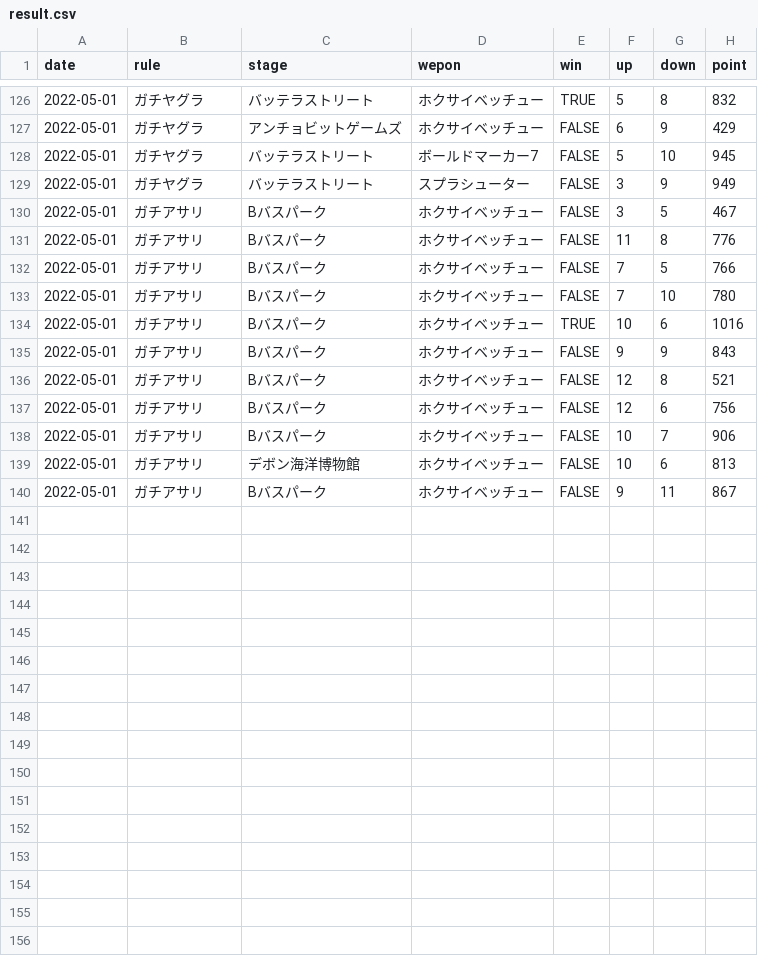
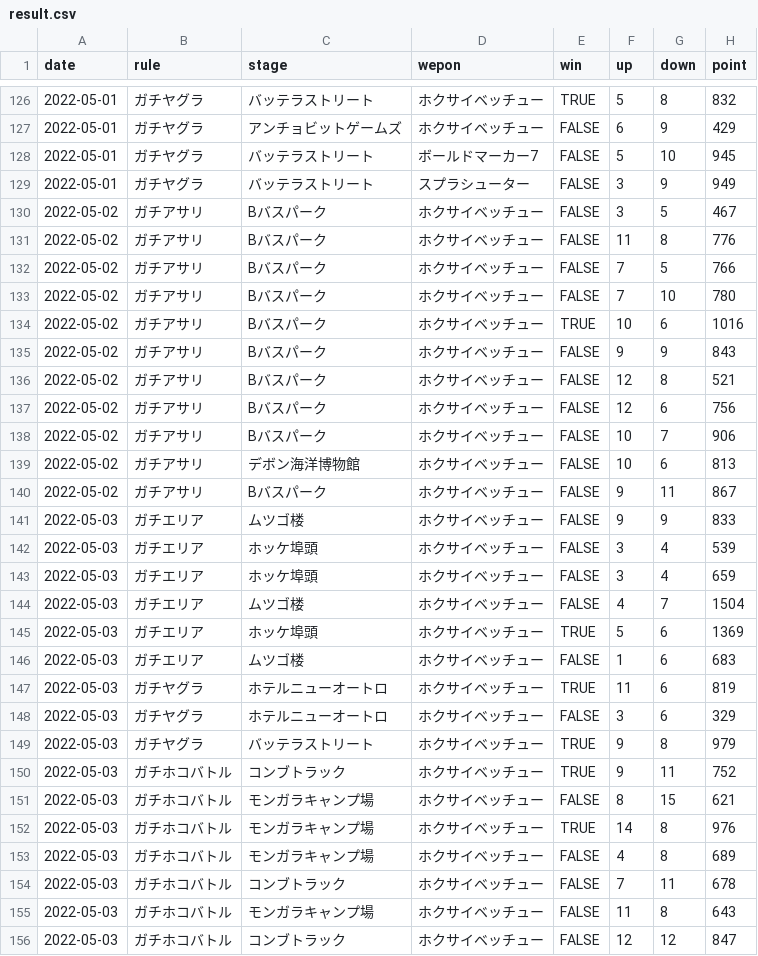
Before and after one commit to gloryof/splatoon2-rankup-challenge, a CSV file: result.csv, drawn as a sheet; only a part is shown, gaps mark what is left out; the diff covers the shown part only.

```diff
--- a/result.csv
+++ b/result.csv
@@ -129,12 +129,28 @@ date,rule,stage,wepon,win,up,down,point
 2022-05-01,ガチヤグラ,バッテラストリート,スプラシューター,FALSE,3,9,949
-2022-05-01,ガチアサリ,Bバスパーク,ホクサイベッチュー,FALSE,3,5,467
-2022-05-01,ガチアサリ,Bバスパーク,ホクサイベッチュー,FALSE,11,8,776
-2022-05-01,ガチアサリ,Bバスパーク,ホクサイベッチュー,FALSE,7,5,766
-2022-05-01,ガチアサリ,Bバスパーク,ホクサイベッチュー,FALSE,7,10,780
-2022-05-01,ガチアサリ,Bバスパーク,ホクサイベッチュー,TRUE,10,6,1016
-2022-05-01,ガチアサリ,Bバスパーク,ホクサイベッチュー,FALSE,9,9,843
-2022-05-01,ガチアサリ,Bバスパーク,ホクサイベッチュー,FALSE,12,8,521
-2022-05-01,ガチアサリ,Bバスパーク,ホクサイベッチュー,FALSE,12,6,756
-2022-05-01,ガチアサリ,Bバスパーク,ホクサイベッチュー,FALSE,10,7,906
-2022-05-01,ガチアサリ,デボン海洋博物館,ホクサイベッチュー,FALSE,10,6,813
-2022-05-01,ガチアサリ,Bバスパーク,ホクサイベッチュー,FALSE,9,11,867
+2022-05-02,ガチアサリ,Bバスパーク,ホクサイベッチュー,FALSE,3,5,467
+2022-05-02,ガチアサリ,Bバスパーク,ホクサイベッチュー,FALSE,11,8,776
+2022-05-02,ガチアサリ,Bバスパーク,ホクサイベッチュー,FALSE,7,5,766
+2022-05-02,ガチアサリ,Bバスパーク,ホクサイベッチュー,FALSE,7,10,780
+2022-05-02,ガチアサリ,Bバスパーク,ホクサイベッチュー,TRUE,10,6,1016
+2022-05-02,ガチアサリ,Bバスパーク,ホクサイベッチュー,FALSE,9,9,843
+2022-05-02,ガチアサリ,Bバスパーク,ホクサイベッチュー,FALSE,12,8,521
+2022-05-02,ガチアサリ,Bバスパーク,ホクサイベッチュー,FALSE,12,6,756
+2022-05-02,ガチアサリ,Bバスパーク,ホクサイベッチュー,FALSE,10,7,906
+2022-05-02,ガチアサリ,デボン海洋博物館,ホクサイベッチュー,FALSE,10,6,813
+2022-05-02,ガチアサリ,Bバスパーク,ホクサイベッチュー,FALSE,9,11,867
+2022-05-03,ガチエリア,ムツゴ楼,ホクサイベッチュー,FALSE,9,9,833
+2022-05-03,ガチエリア,ホッケ埠頭,ホクサイベッチュー,FALSE,3,4,539
+2022-05-03,ガチエリア,ホッケ埠頭,ホクサイベッチュー,FALSE,3,4,659
+2022-05-03,ガチエリア,ムツゴ楼,ホクサイベッチュー,FALSE,4,7,1504
+2022-05-03,ガチエリア,ホッケ埠頭,ホクサイベッチュー,TRUE,5,6,1369
+2022-05-03,ガチエリア,ムツゴ楼,ホクサイベッチュー,FALSE,1,6,683
+2022-05-03,ガチヤグラ,ホテルニューオートロ,ホクサイベッチュー,TRUE,11,6,819
+2022-05-03,ガチヤグラ,ホテルニューオートロ,ホクサイベッチュー,FALSE,3,6,329
+2022-05-03,ガチヤグラ,バッテラストリート,ホクサイベッチュー,TRUE,9,8,979
+2022-05-03,ガチホコバトル,コンブトラック,ホクサイベッチュー,TRUE,9,11,752
+2022-05-03,ガチホコバトル,モンガラキャンプ場,ホクサイベッチュー,FALSE,8,15,621
+2022-05-03,ガチホコバトル,モンガラキャンプ場,ホクサイベッチュー,TRUE,14,8,976
+2022-05-03,ガチホコバトル,モンガラキャンプ場,ホクサイベッチュー,FALSE,4,8,689
+2022-05-03,ガチホコバトル,コンブトラック,ホクサイベッチュー,FALSE,7,11,678
+2022-05-03,ガチホコバトル,モンガラキャンプ場,ホクサイベッチュー,FALSE,11,8,643
+2022-05-03,ガチホコバトル,コンブトラック,ホクサイベッチュー,FALSE,12,12,847
```
Also changed, not shown: 6 added rows elsewhere in this file, summary_per_rule.csv, summary_per_stage.csv, 7 other files.
